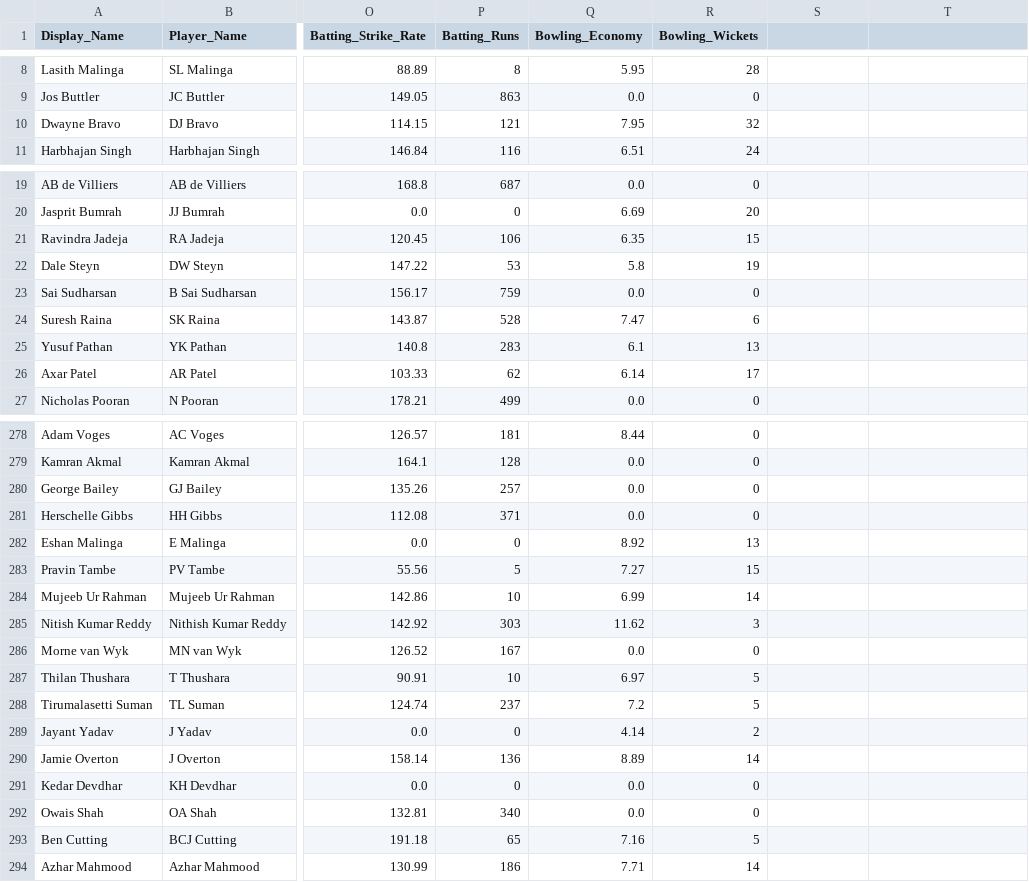
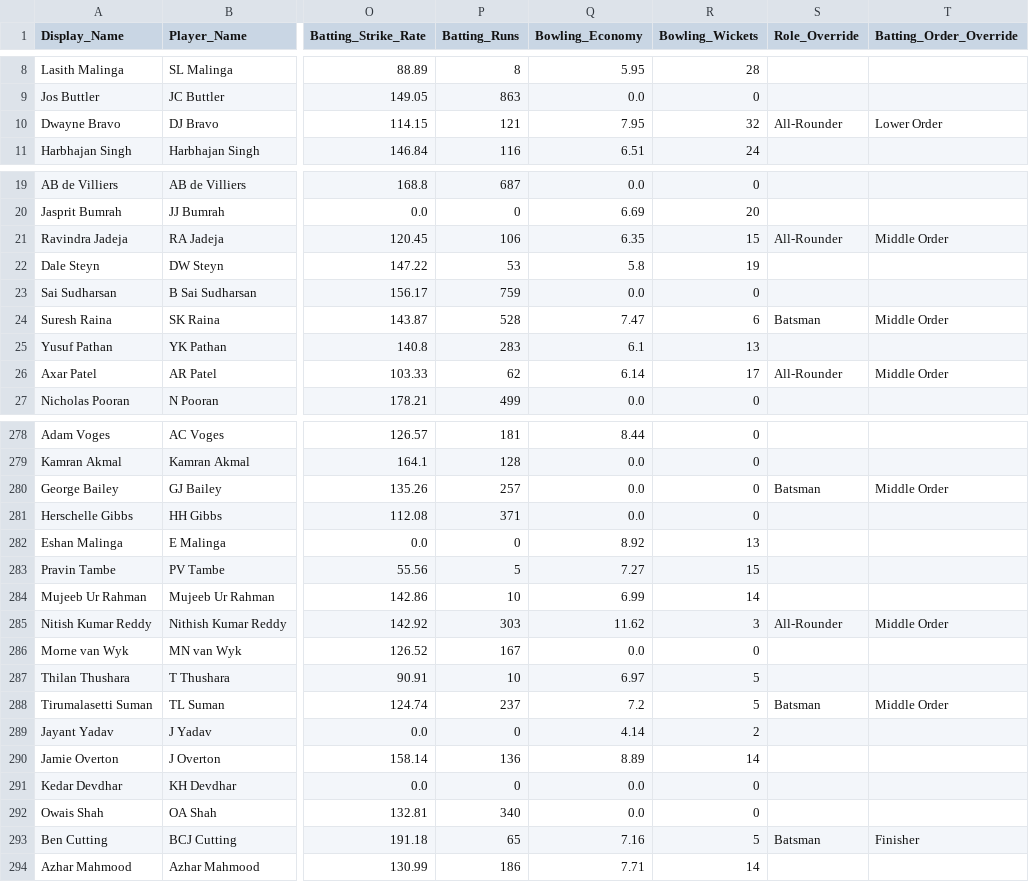
Before and after one commit to Sharone-12/16-0-IPL-Sim, a CSV file: ipl_auction_career_final.csv, drawn as a sheet; only a part is shown, gaps mark what is left out; the diff covers the shown part only; the diff names each change by its address in the sheet, - before the commit and + after, or states it on an @@ line.

```diff
--- a/ipl_auction_career_final.csv
+++ b/ipl_auction_career_final.csv
-S1: (empty)
+S1: Role_Override
-T1: (empty)
+T1: Batting_Order_Override
-S10 (Role_Override): (empty)
+S10 (Role_Override): All-Rounder
-T10 (Batting_Order_Override): (empty)
+T10 (Batting_Order_Override): Lower Order
-S21 (Role_Override): (empty)
+S21 (Role_Override): All-Rounder
-T21 (Batting_Order_Override): (empty)
+T21 (Batting_Order_Override): Middle Order
-S24 (Role_Override): (empty)
+S24 (Role_Override): Batsman
-T24 (Batting_Order_Override): (empty)
+T24 (Batting_Order_Override): Middle Order
-S26 (Role_Override): (empty)
+S26 (Role_Override): All-Rounder
-T26 (Batting_Order_Override): (empty)
+T26 (Batting_Order_Override): Middle Order
-S280 (Role_Override): (empty)
+S280 (Role_Override): Batsman
-T280 (Batting_Order_Override): (empty)
+T280 (Batting_Order_Override): Middle Order
-S285 (Role_Override): (empty)
+S285 (Role_Override): All-Rounder
-T285 (Batting_Order_Override): (empty)
+T285 (Batting_Order_Override): Middle Order
-S288 (Role_Override): (empty)
+S288 (Role_Override): Batsman
-T288 (Batting_Order_Override): (empty)
+T288 (Batting_Order_Override): Middle Order
-S293 (Role_Override): (empty)
+S293 (Role_Override): Batsman
-T293 (Batting_Order_Override): (empty)
+T293 (Batting_Order_Override): Finisher
```
Also changed, not shown: 72 edited cells elsewhere in this file, 3 other files.
